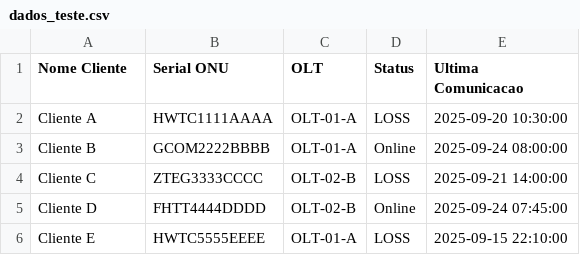
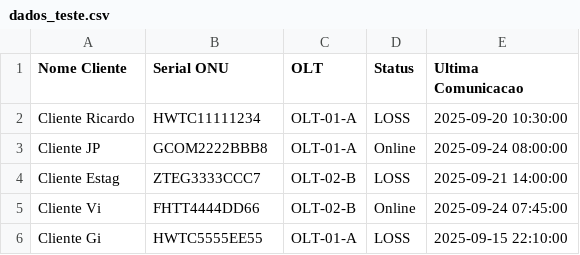
Before and after one commit to biellara/desconexao, a CSV file: dados_teste.csv, drawn as a sheet.

```diff
--- a/dados_teste.csv
+++ b/dados_teste.csv
@@ -1,6 +1,6 @@
 Nome Cliente,Serial ONU,OLT,Status,Ultima Comunicacao
-Cliente A,HWTC1111AAAA,OLT-01-A,LOSS,2025-09-20 10:30:00
-Cliente B,GCOM2222BBBB,OLT-01-A,Online,2025-09-24 08:00:00
-Cliente C,ZTEG3333CCCC,OLT-02-B,LOSS,2025-09-21 14:00:00
-Cliente D,FHTT4444DDDD,OLT-02-B,Online,2025-09-24 07:45:00
-Cliente E,HWTC5555EEEE,OLT-01-A,LOSS,2025-09-15 22:10:00
+Cliente Ricardo,HWTC11111234,OLT-01-A,LOSS,2025-09-20 10:30:00
+Cliente JP,GCOM2222BBB8,OLT-01-A,Online,2025-09-24 08:00:00
+Cliente Estag,ZTEG3333CCC7,OLT-02-B,LOSS,2025-09-21 14:00:00
+Cliente Vi,FHTT4444DD66,OLT-02-B,Online,2025-09-24 07:45:00
+Cliente Gi,HWTC5555EE55,OLT-01-A,LOSS,2025-09-15 22:10:00
```
Also changed, not shown: 1 other file.
